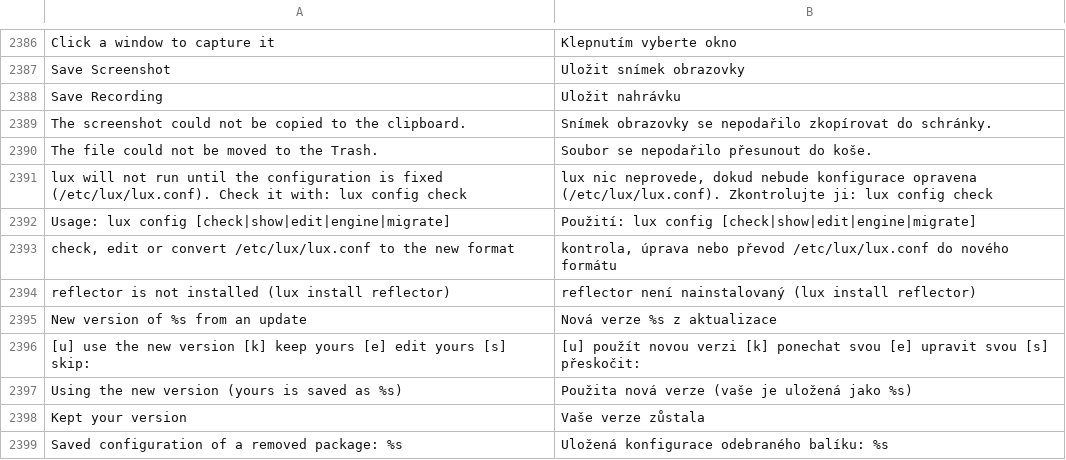
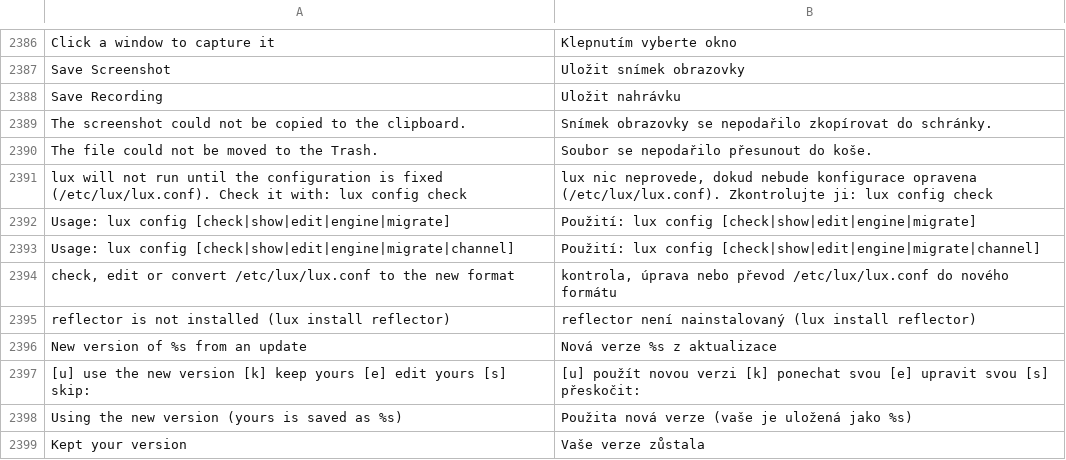
Before and after one commit to luxopes/LuxOS-Arch, a TSV file: packages/luxos-i18n/files/cs.tsv, drawn as a sheet; only a part is shown, gaps mark what is left out; the shorter side is filled out with more unchanged rows; the diff names each change by its address in the sheet, - before the commit and + after, or states it on an @@ line.

```diff
--- a/packages/luxos-i18n/files/cs.tsv
+++ b/packages/luxos-i18n/files/cs.tsv
+row 2393: Usage: lux config [check|show|edit|engine|migrate|channel] | Použití: lux config [check|show|edit|engine|migrate|channel]
```
Also changed, not shown: packages/luxos-i18n/files/de.tsv, packages/luxos-i18n/files/fr.tsv, 14 other files.
